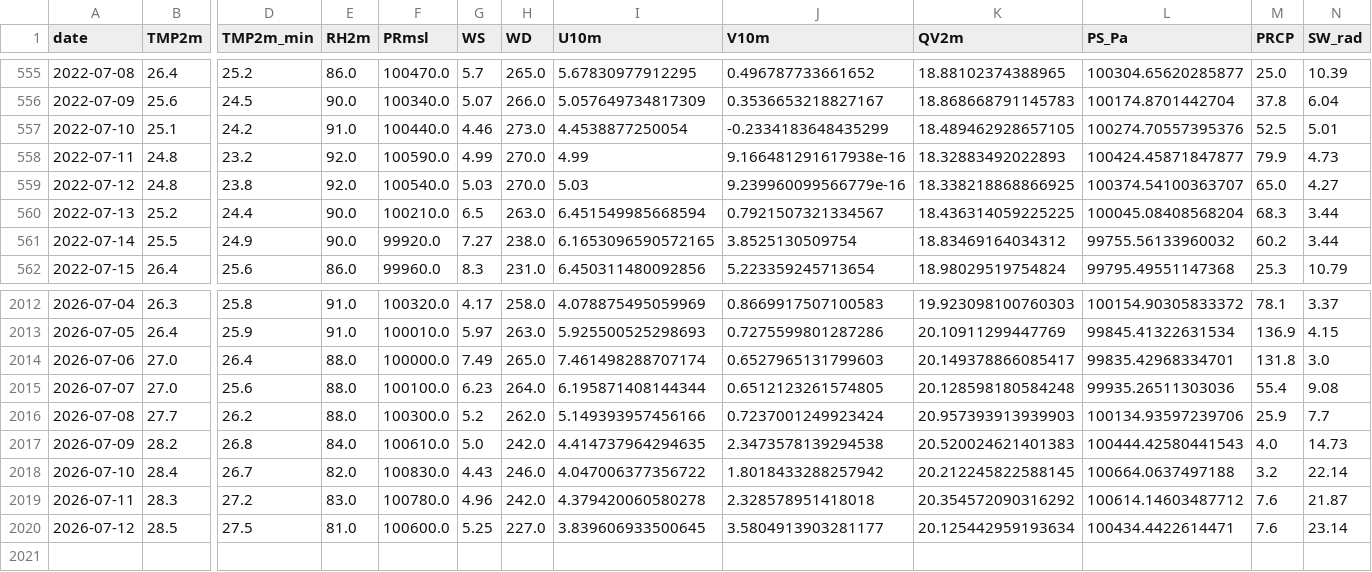
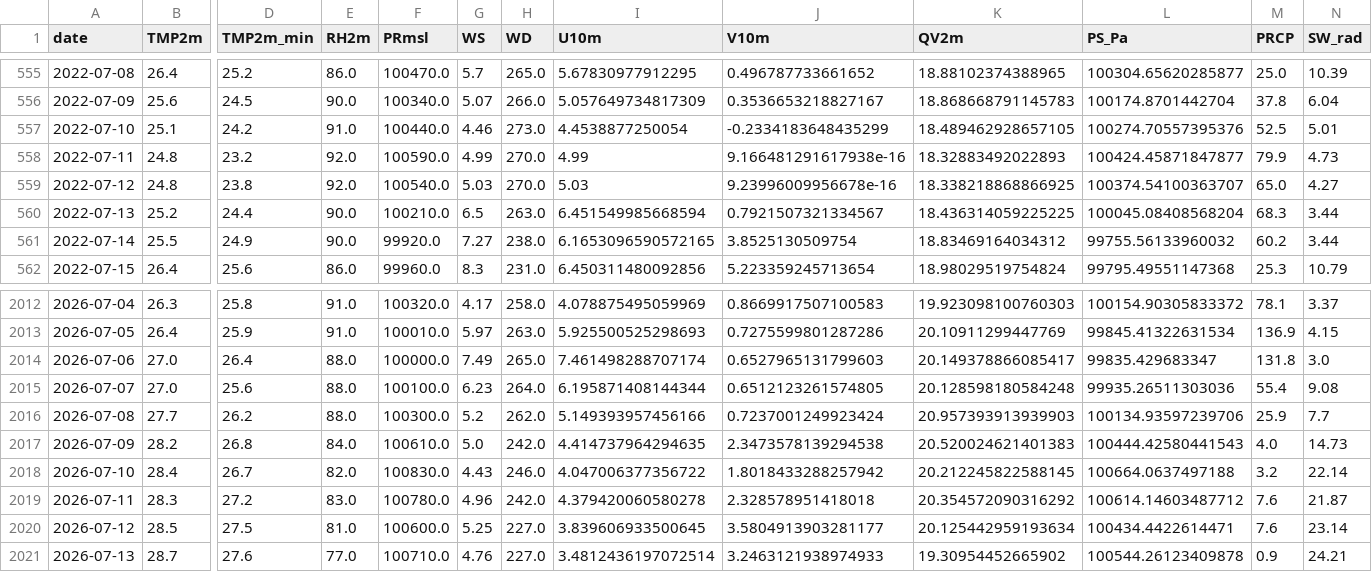
Before and after one commit to cdacaviral-source/cdacaviral-source-multicity-forecast-data-classical-om, a CSV file: data/om/Mumbai/om_cache_mumbai.csv, drawn as a sheet; only a part is shown, gaps mark what is left out; rows hold the shown columns only; the diff names each change by its address in the sheet, - before the commit and + after, or states it on an @@ line.

Commit message:
[Mumbai] om_cache_mumbai.csv 2026-07-14

```diff
--- a/data/om/Mumbai/om_cache_mumbai.csv
+++ b/data/om/Mumbai/om_cache_mumbai.csv
-J559 (V10m): 9.239960099566779e-16
+J559 (V10m): 9.23996009956678e-16
-L2014 (PS_Pa): 99835.42968334701
+L2014 (PS_Pa): 99835.429683347
+row 2021: 2026-07-13 | 28.7 | 27.6 | 77.0 | 100710.0 | 4.76 | 227.0 | 3.4812436197072514 | 3.2463121938974933 | 19.30954452665902 | 100544.26123409878 | 0.9 | 24.21
```
